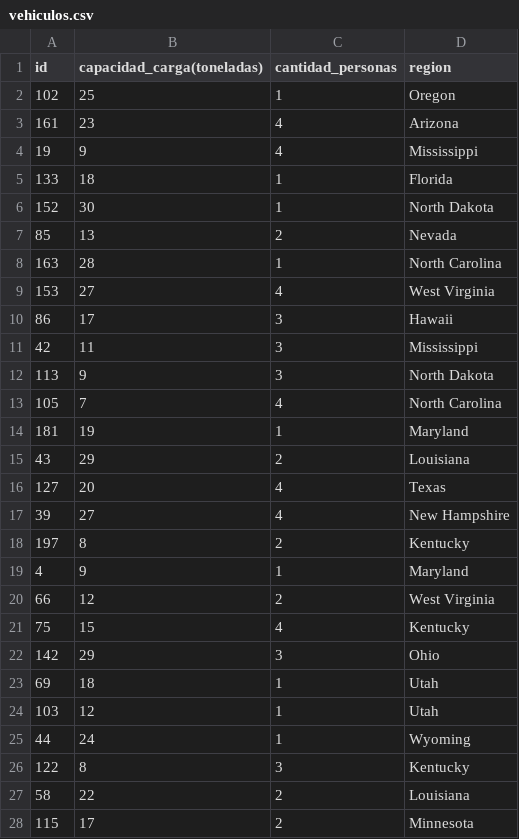
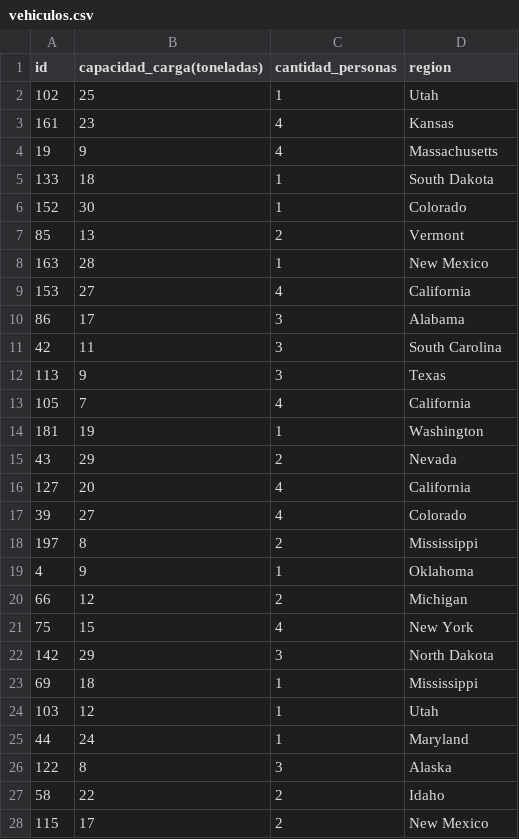
Before and after one commit to TheMightyTsar/iic2413grupo54, a CSV file: E2/Extractor de datos/PoblarTablas/vehiculos.csv, drawn as a sheet; only a part is shown; the diff covers the shown part only.

```diff
--- a/E2/Extractor de datos/PoblarTablas/vehiculos.csv
+++ b/E2/Extractor de datos/PoblarTablas/vehiculos.csv
@@ -1,28 +1,28 @@
 id,capacidad_carga(toneladas),cantidad_personas,region
-102,25,1,Oregon
-161,23,4,Arizona
-19,9,4,Mississippi
-133,18,1,Florida
-152,30,1,North Dakota
-85,13,2,Nevada
-163,28,1,North Carolina
-153,27,4,West Virginia
-86,17,3,Hawaii
-42,11,3,Mississippi
-113,9,3,North Dakota
-105,7,4,North Carolina
-181,19,1,Maryland
-43,29,2,Louisiana
-127,20,4,Texas
-39,27,4,New Hampshire
-197,8,2,Kentucky
-4,9,1,Maryland
-66,12,2,West Virginia
-75,15,4,Kentucky
-142,29,3,Ohio
-69,18,1,Utah
+102,25,1,Utah
+161,23,4,Kansas
+19,9,4,Massachusetts
+133,18,1,South Dakota
+152,30,1,Colorado
+85,13,2,Vermont
+163,28,1,New Mexico
+153,27,4,California
+86,17,3,Alabama
+42,11,3,South Carolina
+113,9,3,Texas
+105,7,4,California
+181,19,1,Washington
+43,29,2,Nevada
+127,20,4,California
+39,27,4,Colorado
+197,8,2,Mississippi
+4,9,1,Oklahoma
+66,12,2,Michigan
+75,15,4,New York
+142,29,3,North Dakota
+69,18,1,Mississippi
 103,12,1,Utah
-44,24,1,Wyoming
-122,8,3,Kentucky
-58,22,2,Louisiana
-115,17,2,Minnesota
+44,24,1,Maryland
+122,8,3,Alaska
+58,22,2,Idaho
+115,17,2,New Mexico
```
Also changed, not shown: 168 edited cells elsewhere in this file, E2/Extractor de datos/PoblarTablas/despachos.csv, E2/Extractor de datos/PoblarTablas/repartidores.csv, 7 other files.
